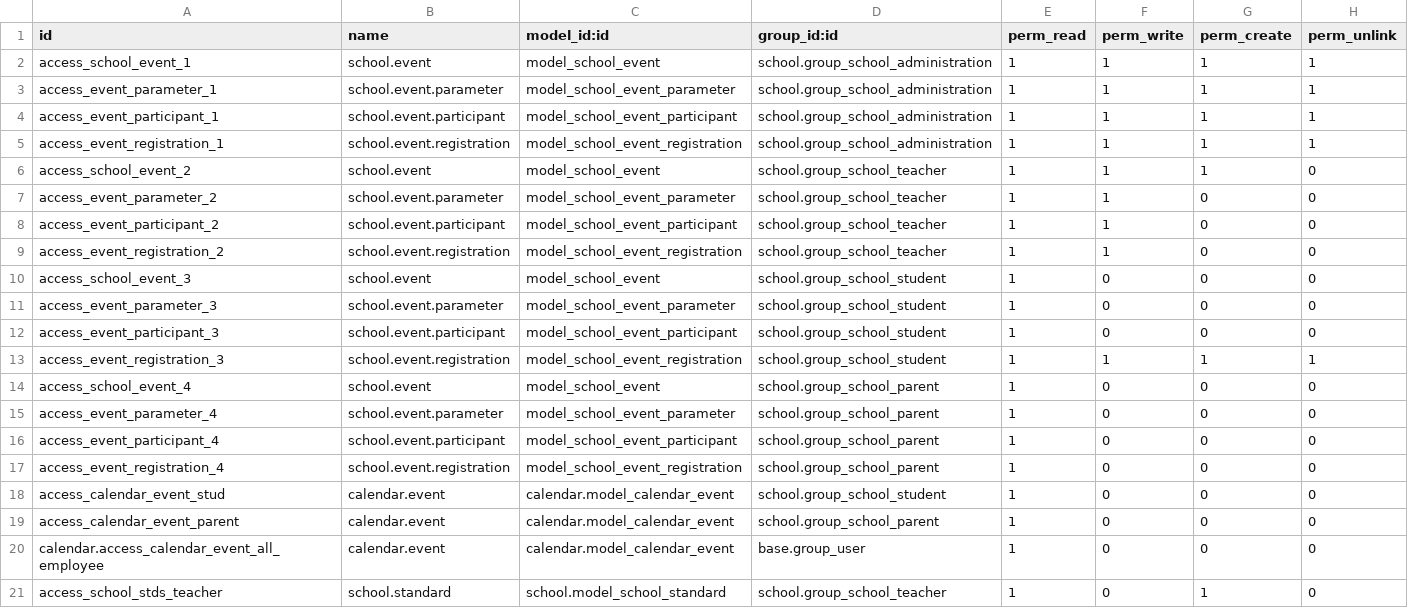
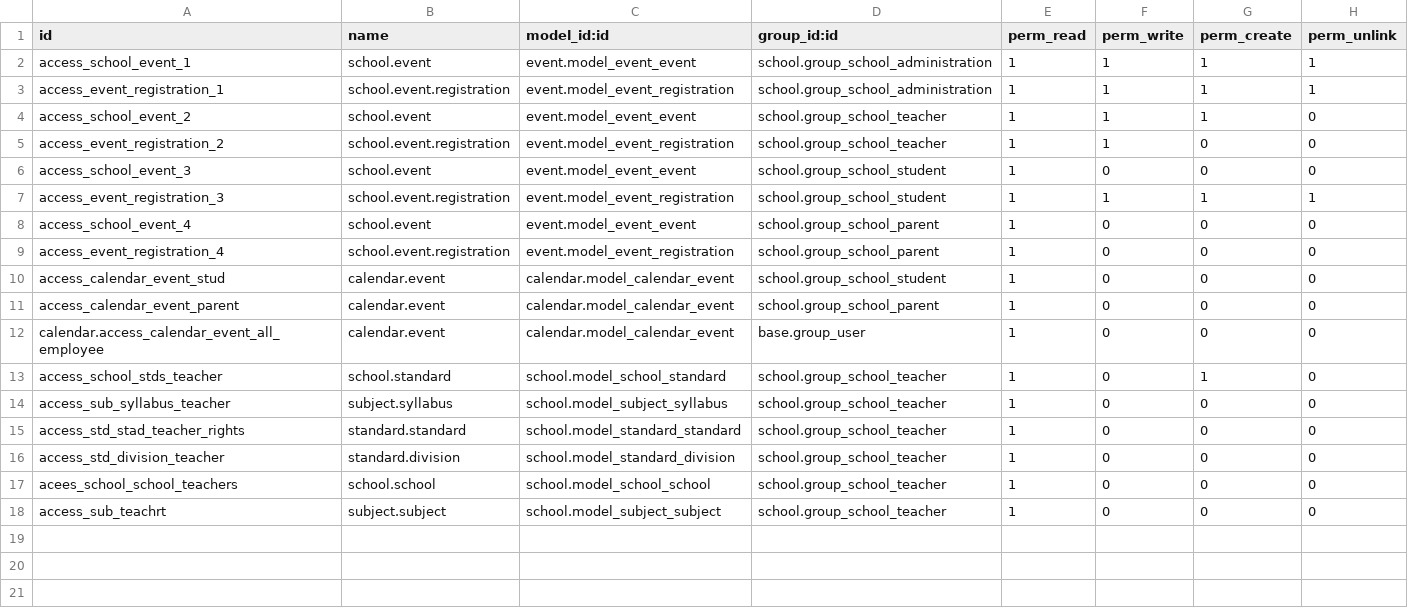
Before and after one commit to JayVora-SerpentCS/OdooEduERP, a CSV file: school_event/security/ir.model.access.csv, drawn as a sheet; only a part is shown; the shorter side is filled out with more unchanged rows.

Commit message:
[IMP]school_event: Improved the security

```diff
--- a/school_event/security/ir.model.access.csv
+++ b/school_event/security/ir.model.access.csv
@@ -1,18 +1,10 @@
 id,name,model_id:id,group_id:id,perm_read,perm_write,perm_create,perm_unlink
-access_school_event_1,school.event,model_school_event,school.group_school_administration,1,1,1,1
-access_event_parameter_1,school.event.parameter,model_school_event_parameter,school.group_school_administration,1,1,1,1
-access_event_participant_1,school.event.participant,model_school_event_participant,school.group_school_administration,1,1,1,1
-access_event_registration_1,school.event.registration,model_school_event_registration,school.group_school_administration,1,1,1,1
-access_school_event_2,school.event,model_school_event,school.group_school_teacher,1,1,1,0
-access_event_parameter_2,school.event.parameter,model_school_event_parameter,school.group_school_teacher,1,1,0,0
-access_event_participant_2,school.event.participant,model_school_event_participant,school.group_school_teacher,1,1,0,0
-access_event_registration_2,school.event.registration,model_school_event_registration,school.group_school_teacher,1,1,0,0
-access_school_event_3,school.event,model_school_event,school.group_school_student,1,0,0,0
-access_event_parameter_3,school.event.parameter,model_school_event_parameter,school.group_school_student,1,0,0,0
-access_event_participant_3,school.event.participant,model_school_event_participant,school.group_school_student,1,0,0,0
-access_event_registration_3,school.event.registration,model_school_event_registration,school.group_school_student,1,1,1,1
-access_school_event_4,school.event,model_school_event,school.group_school_parent,1,0,0,0
-access_event_parameter_4,school.event.parameter,model_school_event_parameter,school.group_school_parent,1,0,0,0
-access_event_participant_4,school.event.participant,model_school_event_participant,school.group_school_parent,1,0,0,0
-access_event_registration_4,school.event.registration,model_school_event_registration,school.group_school_parent,1,0,0,0
+access_school_event_1,school.event,event.model_event_event,school.group_school_administration,1,1,1,1
+access_event_registration_1,school.event.registration,event.model_event_registration,school.group_school_administration,1,1,1,1
+access_school_event_2,school.event,event.model_event_event,school.group_school_teacher,1,1,1,0
+access_event_registration_2,school.event.registration,event.model_event_registration,school.group_school_teacher,1,1,0,0
+access_school_event_3,school.event,event.model_event_event,school.group_school_student,1,0,0,0
+access_event_registration_3,school.event.registration,event.model_event_registration,school.group_school_student,1,1,1,1
+access_school_event_4,school.event,event.model_event_event,school.group_school_parent,1,0,0,0
+access_event_registration_4,school.event.registration,event.model_event_registration,school.group_school_parent,1,0,0,0
 access_calendar_event_stud,calendar.event,calendar.model_calendar_event,school.group_school_student,1,0,0,0
```
Also changed, not shown: 4 other files.
